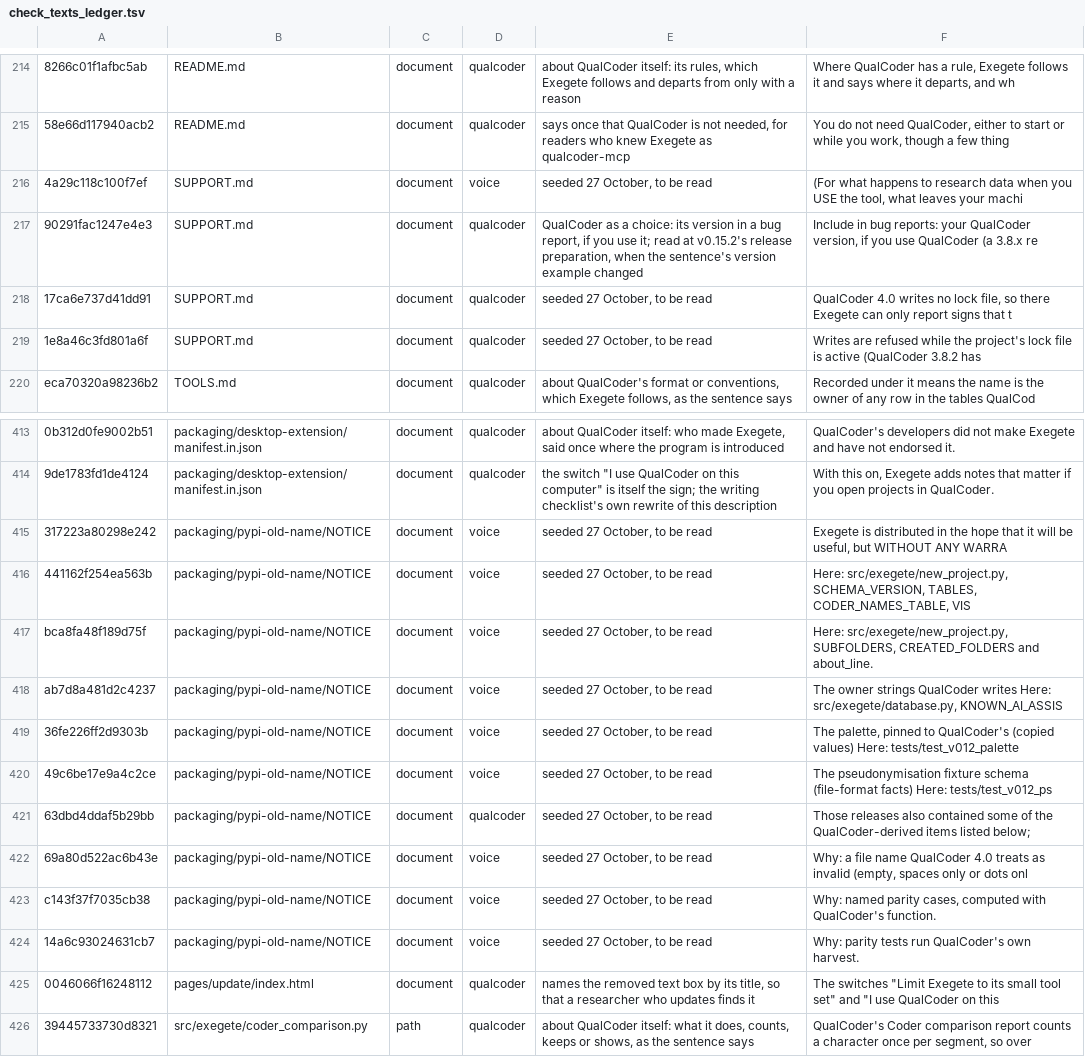
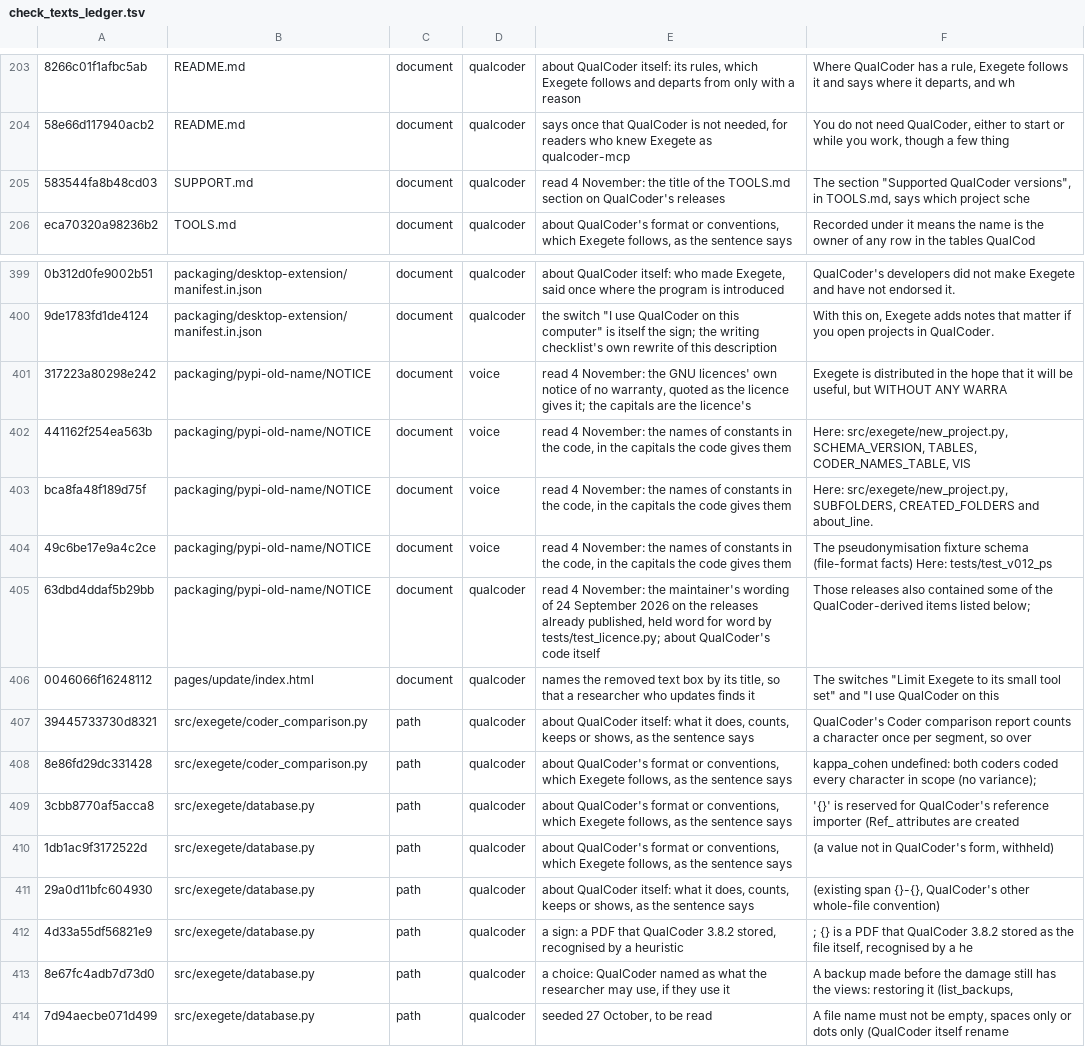
Before and after one commit to nicotem/exegete, a TSV file: scripts/check_texts_ledger.tsv, drawn as a sheet; only a part is shown, gaps mark what is left out; the shorter side is filled out with more unchanged rows; removed rows and columns are numbered as before the commit, all else as after; the diff covers the shown part only; the diff names each change by its address in the sheet, - before the commit and + after, or states it on an @@ line.

```diff
--- a/scripts/check_texts_ledger.tsv
+++ b/scripts/check_texts_ledger.tsv
-row 216: 4a29c118c100f7ef | SUPPORT.md | document | voice | seeded 27 October, to be read | (For what happens to research data when you USE the tool, what leaves your machi
-A205: 90291fac1247e4e3
+A205: 583544fa8b48cd03
-E205: QualCoder as a choice: its version in a bug report, if you use it; read at v0.15.2's release preparation, when the sentence's version example changed
+E205: read 4 November: the title of the TOOLS.md section on QualCoder's releases
-F205: Include in bug reports: your QualCoder version, if you use QualCoder (a 3.8.x re
+F205: The section "Supported QualCoder versions", in TOOLS.md, says which project sche
-row 218: 17ca6e737d41dd91 | SUPPORT.md | document | qualcoder | seeded 27 October, to be read | QualCoder 4.0 writes no lock file, so there Exegete can only report signs that t
-row 219: 1e8a46c3fd801a6f | SUPPORT.md | document | qualcoder | seeded 27 October, to be read | Writes are refused while the project's lock file is active (QualCoder 3.8.2 has
-E401: seeded 27 October, to be read
+E401: read 4 November: the GNU licences' own notice of no warranty, quoted as the licence gives it; the capitals are the licence's
-E402:E403: seeded 27 October, to be read
+E402:E403: read 4 November: the names of constants in the code, in the capitals the code gives them
-row 418: ab7d8a481d2c4237 | packaging/pypi-old-name/NOTICE | document | voice | seeded 27 October, to be read | The owner strings QualCoder writes Here: src/exegete/database.py, KNOWN_AI_ASSIS
-row 419: 36fe226ff2d9303b | packaging/pypi-old-name/NOTICE | document | voice | seeded 27 October, to be read | The palette, pinned to QualCoder's (copied values) Here: tests/test_v012_palette
-E404: seeded 27 October, to be read
+E404: read 4 November: the names of constants in the code, in the capitals the code gives them
-E405: seeded 27 October, to be read
+E405: read 4 November: the maintainer's wording of 24 September 2026 on the releases already published, held word for word by tests/test_licence.py; about QualCoder's code itself
-row 422: 69a80d522ac6b43e | packaging/pypi-old-name/NOTICE | document | voice | seeded 27 October, to be read | Why: a file name QualCoder 4.0 treats as invalid (empty, spaces only or dots onl
-row 423: c143f37f7035cb38 | packaging/pypi-old-name/NOTICE | document | voice | seeded 27 October, to be read | Why: named parity cases, computed with QualCoder's function.
-row 424: 14a6c93024631cb7 | packaging/pypi-old-name/NOTICE | document | voice | seeded 27 October, to be read | Why: parity tests run QualCoder's own harvest.
```
Also changed, not shown: 1 added row, 12 removed rows and 41 edited cells elsewhere in this file, 1 other file.
